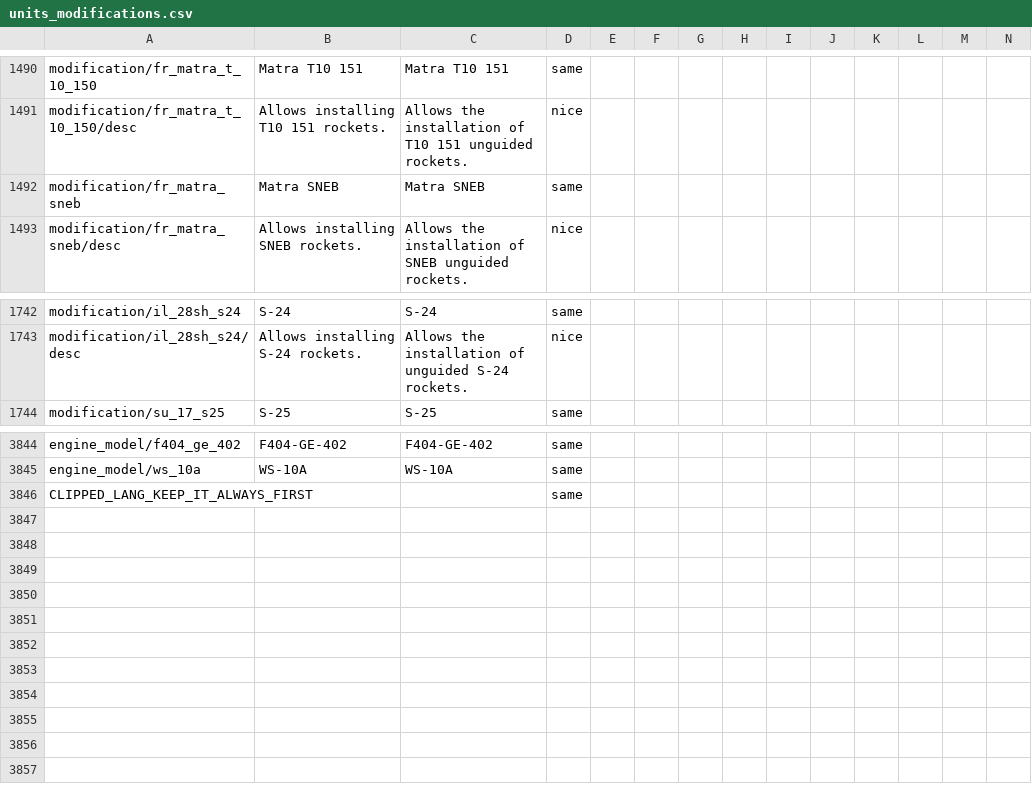
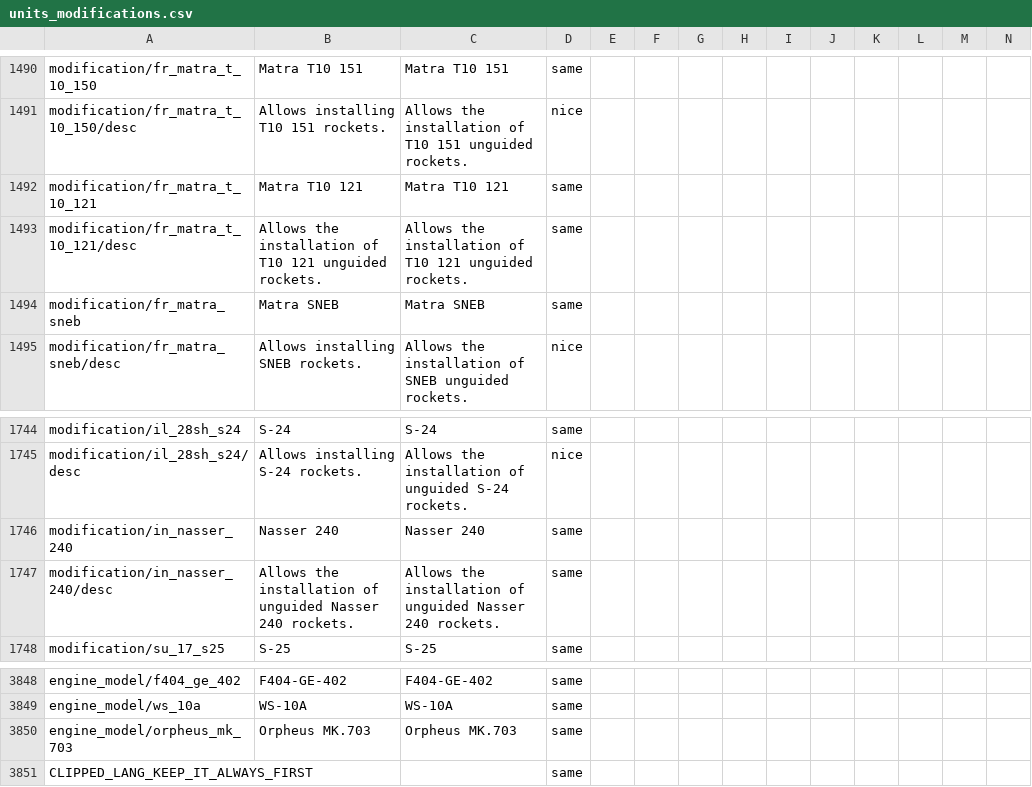
Before and after one commit to mikechuy/SCAM, a CSV file: units_modifications.csv, drawn as a sheet; only a part is shown, gaps mark what is left out; rows hold the shown columns only; the diff names each change by its address in the sheet, - before the commit and + after, or states it on an @@ line.

```diff
--- a/units_modifications.csv
+++ b/units_modifications.csv
+row 1492: modification/fr_matra_t_10_121 | Matra T10 121 | Matra T10 121 | same
+row 1493: modification/fr_matra_t_10_121/desc | Allows the installation of T10 121 unguided rockets. | Allows the installation of T10 121 unguided rockets. | same
+row 1746: modification/in_nasser_240 | Nasser 240 | Nasser 240 | same
+row 1747: modification/in_nasser_240/desc | Allows the installation of unguided Nasser 240 rockets. | Allows the installation of unguided Nasser 240 rockets. | same
+row 3850: engine_model/orpheus_mk_703 | Orpheus MK.703 | Orpheus MK.703 | same
```
Also changed, not shown: menu.csv, units_weaponry.csv, 1 other file.
